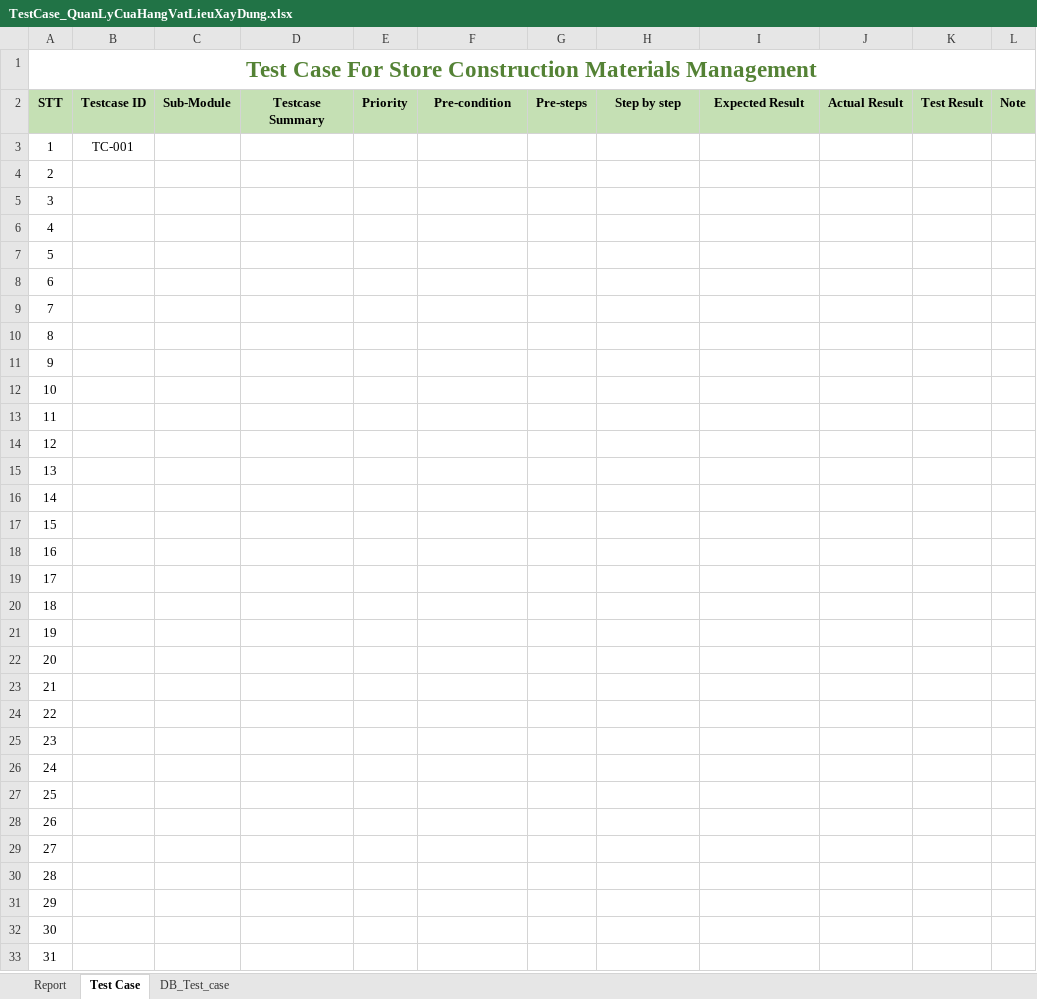
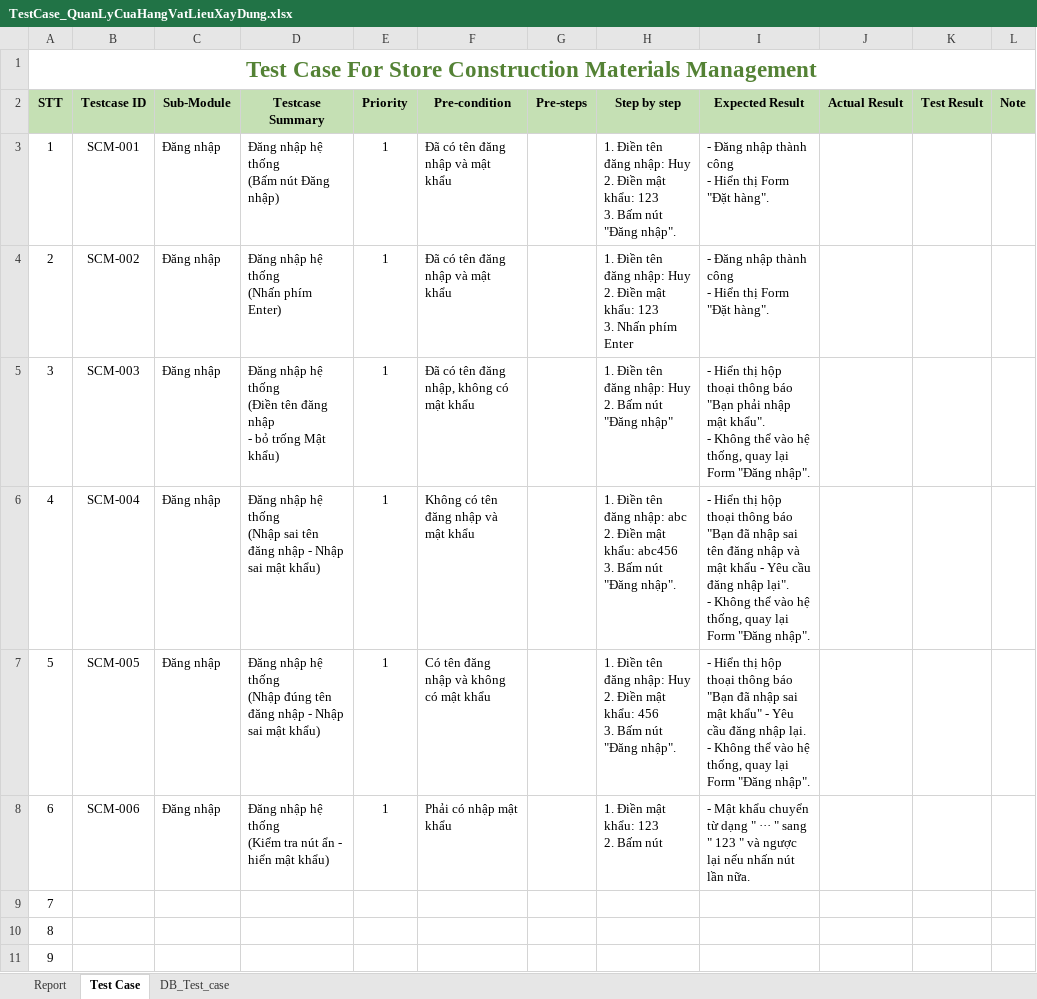
Before and after one commit to NgocHuyNguyen123456789/QuanLyCuaHangVLXD, an Excel workbook: TestCase_QuanLyCuaHangVatLieuXayDung.xlsx, sheet Test Case, drawn as a sheet; only a part is shown; the shorter side is filled out with more unchanged rows; values as stored, in another font and other column widths than the file's, no borders; charts and pictures and conditional formats not drawn; ↵ is a line break in a cell; the diff names each change by its address in the sheet, - before the commit and + after, or states it on an @@ line.

Commit message:
Them CSDL VLXD.bak va Tao Test Case Dang nhap

```diff
--- a/TestCase_QuanLyCuaHangVatLieuXayDung.xlsx (sheet Test Case)
+++ b/TestCase_QuanLyCuaHangVatLieuXayDung.xlsx (sheet Test Case)
-B3 (Testcase ID): TC-001
+B3 (Testcase ID): SCM-001
-C3:C8 (Sub-Module): (empty)
+C3:C8 (Sub-Module): Đăng nhập
-D3 (Testcase Summary): (empty)
+D3 (Testcase Summary): Đăng nhập hệ thống ↵ (Bấm nút Đăng nhập)
-E3:E8 (Priority): (empty)
+E3:E8 (Priority): 1
-F3:F4 (Pre-condition): (empty)
+F3:F4 (Pre-condition): Đã có tên đăng nhập và mật khẩu
-H3 (Step by step): (empty)
+H3 (Step by step): 1. Điền tên đăng nhập: Huy ↵ 2. Điền mật khẩu: 123 ↵ 3. Bấm nút "Đăng nhập".
-I3:I4 (Expected Result): (empty)
+I3:I4 (Expected Result): - Đăng nhập thành công ↵ - Hiển thị Form "Đặt hàng".
-B4 (Testcase ID): (empty)
+B4 (Testcase ID): SCM-002
-D4 (Testcase Summary): (empty)
+D4 (Testcase Summary): Đăng nhập hệ thống ↵ (Nhấn phím Enter)
-H4 (Step by step): (empty)
+H4 (Step by step): 1. Điền tên đăng nhập: Huy ↵ 2. Điền mật khẩu: 123 ↵ 3. Nhấn phím Enter
-B5 (Testcase ID): (empty)
+B5 (Testcase ID): SCM-003
-D5 (Testcase Summary): (empty)
+D5 (Testcase Summary): Đăng nhập hệ thống ↵ (Điền tên đăng nhập ↵ - bỏ trống Mật khẩu)
-F5 (Pre-condition): (empty)
+F5 (Pre-condition): Đã có tên đăng nhập, không có mật khẩu
-H5 (Step by step): (empty)
+H5 (Step by step): 1. Điền tên đăng nhập: Huy ↵ 2. Bấm nút "Đăng nhập"
-I5 (Expected Result): (empty)
+I5 (Expected Result): - Hiển thị hộp thoại thông báo "Bạn phải nhập mật khẩu". ↵ - Không thể vào hệ thống, quay lại Form "Đăng nhập".
-B6 (Testcase ID): (empty)
+B6 (Testcase ID): SCM-004
-D6 (Testcase Summary): (empty)
+D6 (Testcase Summary): Đăng nhập hệ thống ↵ (Nhập sai tên đăng nhập - Nhập sai mật khẩu)
-F6 (Pre-condition): (empty)
+F6 (Pre-condition): Không có tên đăng nhập và mật khẩu
-H6 (Step by step): (empty)
+H6 (Step by step): 1. Điền tên đăng nhập: abc ↵ 2. Điền mật khẩu: abc456 ↵ 3. Bấm nút "Đăng nhập".
-I6 (Expected Result): (empty)
+I6 (Expected Result): - Hiển thị hộp thoại thông báo "Bạn đã nhập sai tên đăng nhập và mật khẩu - Yêu cầu đăng nhập lại". ↵ - Không thể vào hệ thống, quay lại Form "Đăng nhập".
-B7 (Testcase ID): (empty)
+B7 (Testcase ID): SCM-005
-D7 (Testcase Summary): (empty)
+D7 (Testcase Summary): Đăng nhập hệ thống ↵ (Nhập đúng tên đăng nhập - Nhập sai mật khẩu)
-F7 (Pre-condition): (empty)
+F7 (Pre-condition): Có tên đăng nhập và không có mật khẩu
-H7 (Step by step): (empty)
+H7 (Step by step): 1. Điền tên đăng nhập: Huy ↵ 2. Điền mật khẩu: 456 ↵ 3. Bấm nút "Đăng nhập".
-I7 (Expected Result): (empty)
+I7 (Expected Result): - Hiển thị hộp thoại thông báo "Bạn đã nhập sai mật khẩu" - Yêu cầu đăng nhập lại. ↵ - Không thể vào hệ thống, quay lại Form "Đăng nhập".
-B8 (Testcase ID): (empty)
+B8 (Testcase ID): SCM-006
-D8 (Testcase Summary): (empty)
+D8 (Testcase Summary): Đăng nhập hệ thống ↵ (Kiểm tra nút ẩn - hiển mật khẩu)
-F8 (Pre-condition): (empty)
+F8 (Pre-condition): Phải có nhập mật khẩu
-H8 (Step by step): (empty)
+H8 (Step by step): 1. Điền mật khẩu: 123 ↵ 2. Bấm nút
-I8 (Expected Result): (empty)
+I8 (Expected Result): - Mật khẩu chuyển từ dạng " ··· " sang " 123 " và ngược lại nếu nhấn nút lần nữa.
```
Also changed, not shown: charts or pictures, 1 other file.
